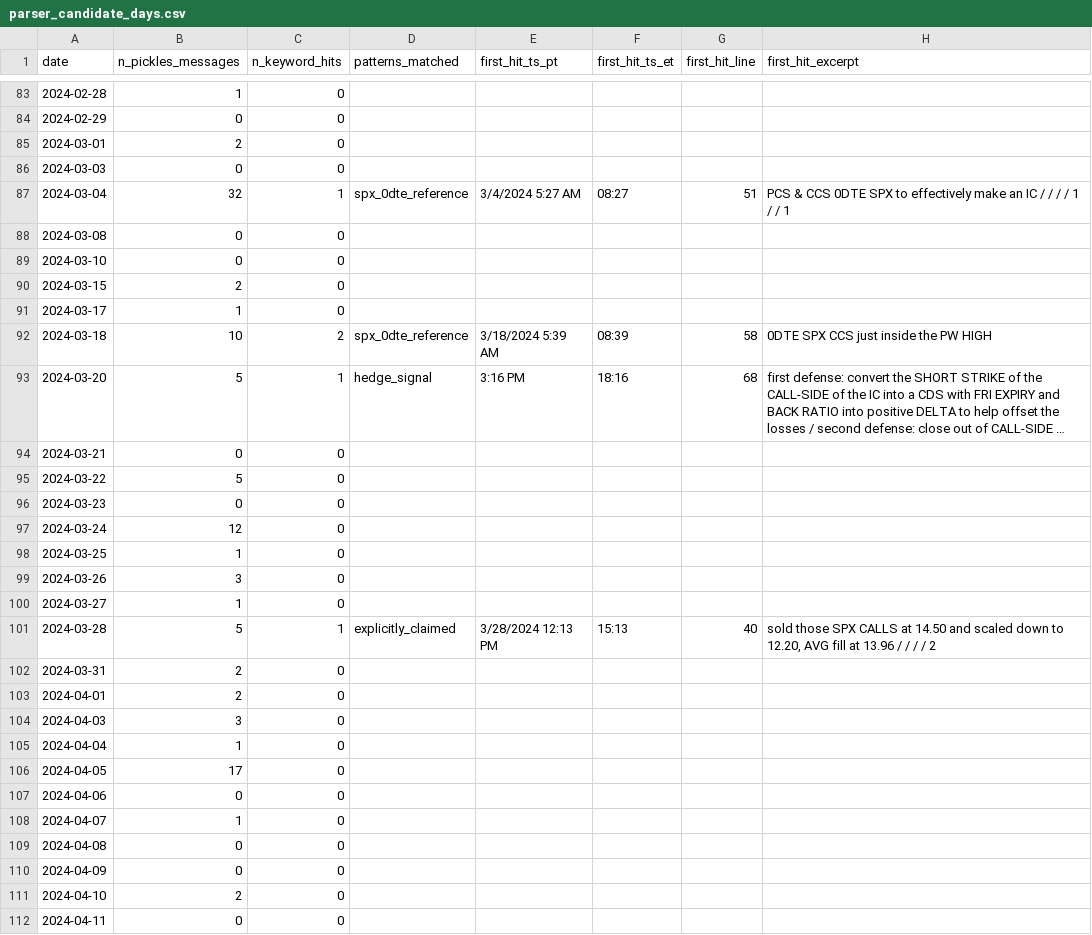
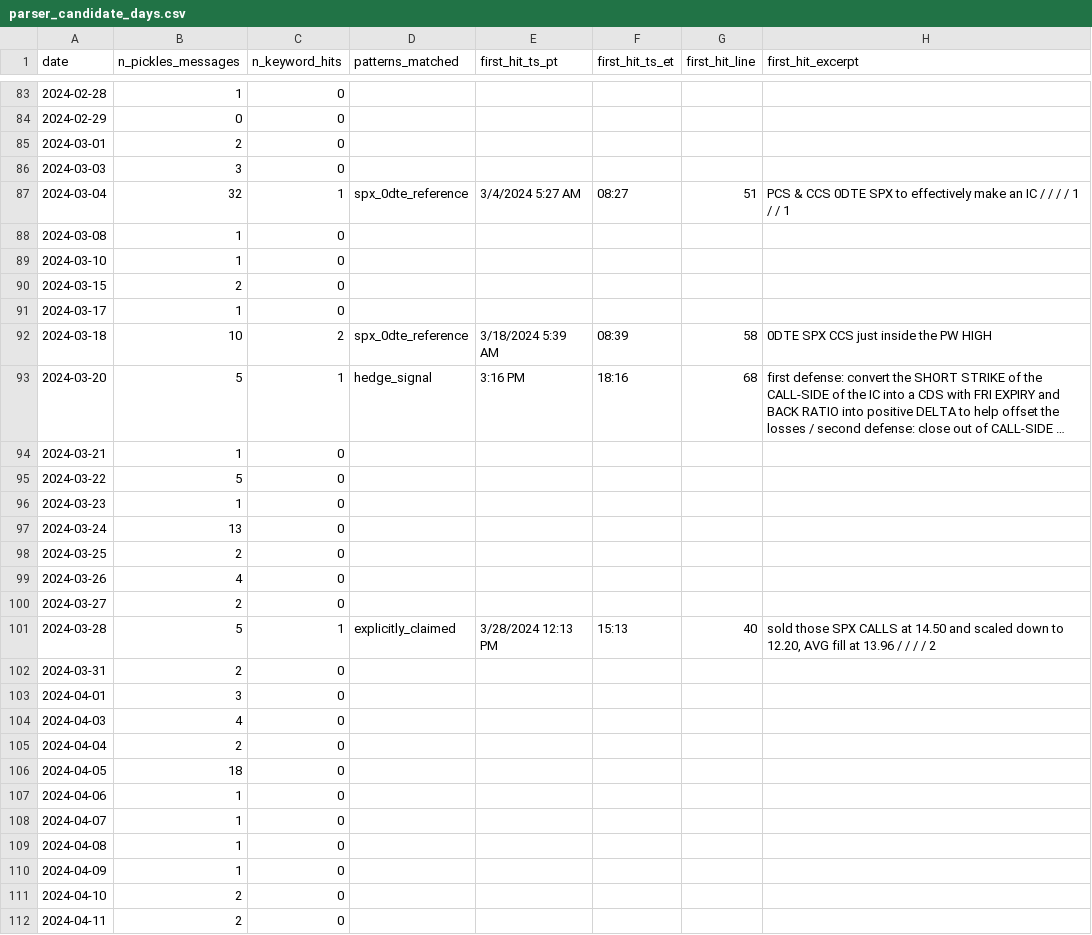
Before and after one commit to owenheidenreich/autoresearch-trading, a CSV file: v2/fork_c/parser_candidate_days.csv, drawn as a sheet; only a part is shown, gaps mark what is left out; long unchanged cells end in …; the diff covers the shown part only; the diff names each change by its address in the sheet, - before the commit and + after, or states it on an @@ line.

```diff
--- a/v2/fork_c/parser_candidate_days.csv
+++ b/v2/fork_c/parser_candidate_days.csv
-B86 (n_pickles_messages): 0
+B86 (n_pickles_messages): 3
-B88:B89 (n_pickles_messages): 0
+B88:B89 (n_pickles_messages): 1
-B94 (n_pickles_messages): 0
+B94 (n_pickles_messages): 1
-B96 (n_pickles_messages): 0
+B96 (n_pickles_messages): 1
-B97 (n_pickles_messages): 12
+B97 (n_pickles_messages): 13
-B98 (n_pickles_messages): 1
+B98 (n_pickles_messages): 2
-B99 (n_pickles_messages): 3
+B99 (n_pickles_messages): 4
-B100 (n_pickles_messages): 1
+B100 (n_pickles_messages): 2
-B103 (n_pickles_messages): 2
+B103 (n_pickles_messages): 3
-B104 (n_pickles_messages): 3
+B104 (n_pickles_messages): 4
-B105 (n_pickles_messages): 1
+B105 (n_pickles_messages): 2
-B106 (n_pickles_messages): 17
+B106 (n_pickles_messages): 18
-B107 (n_pickles_messages): 0
+B107 (n_pickles_messages): 1
-B109:B110 (n_pickles_messages): 0
+B109:B110 (n_pickles_messages): 1
-B112 (n_pickles_messages): 0
+B112 (n_pickles_messages): 2
```
Also changed, not shown: 45 edited cells elsewhere in this file, 2 other files.
